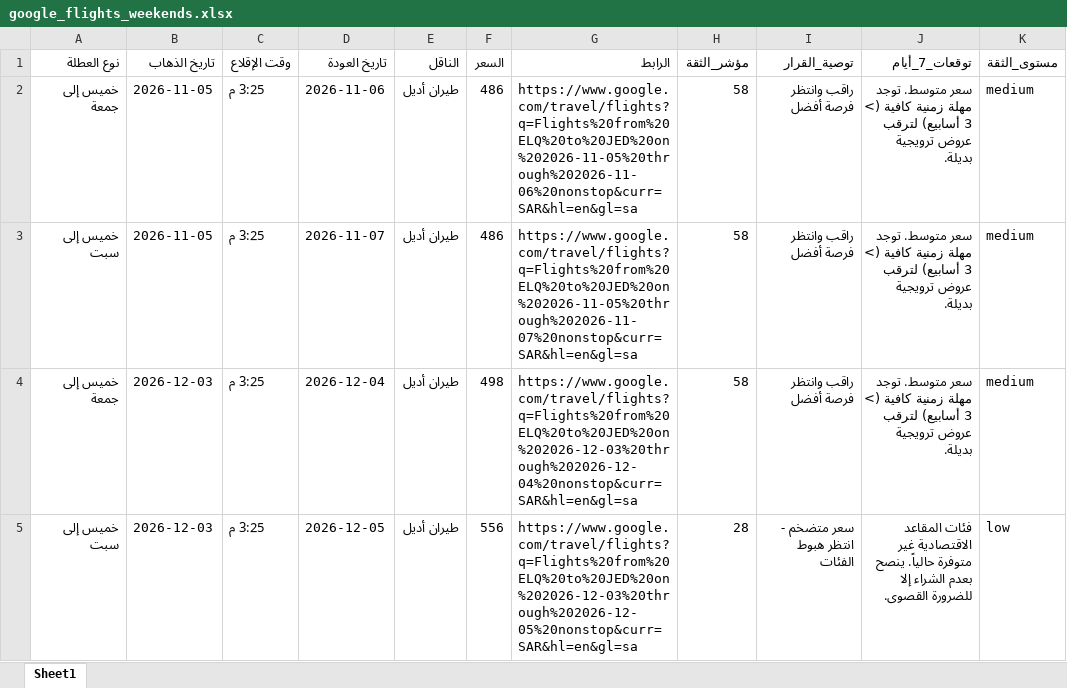
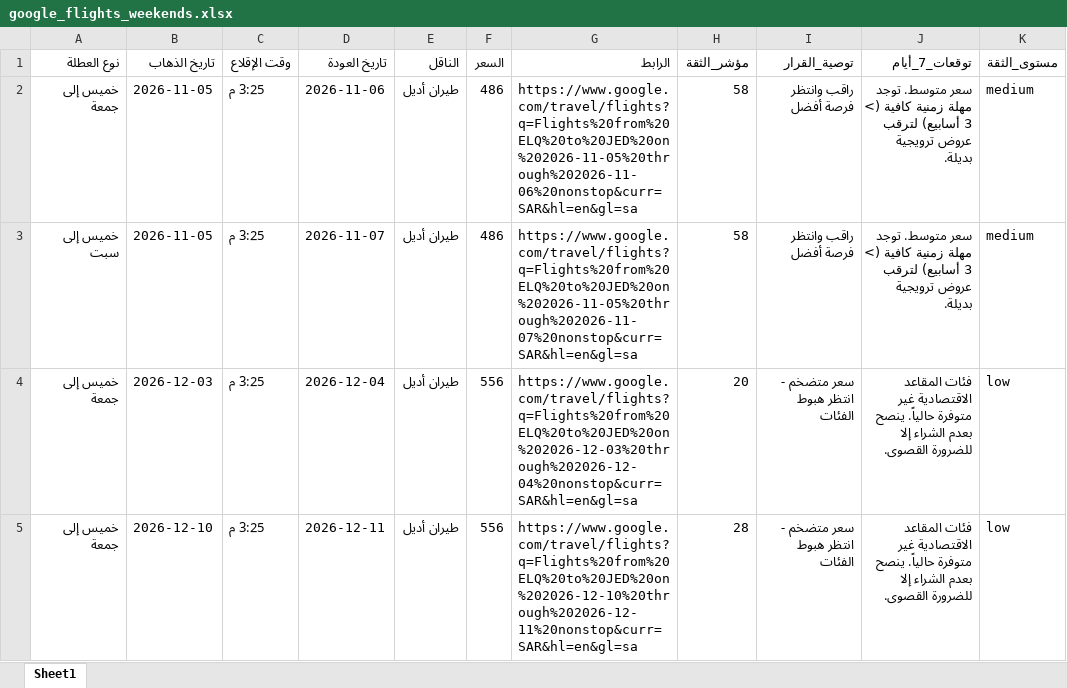
Before and after one commit to hysgerr2020/qassim-flight-radar, an Excel workbook: google_flights_weekends.xlsx, sheet Sheet1, drawn as a sheet; only a part is shown; the shorter side is filled out with more unchanged rows; values as stored, in another font and other column widths than the file's, no borders; removed rows and columns are numbered as before the commit, all else as after; the diff covers the shown part only; the diff names each change by its address in the sheet, - before the commit and + after, or states it on an @@ line.

```diff
--- a/google_flights_weekends.xlsx (sheet Sheet1)
+++ b/google_flights_weekends.xlsx (sheet Sheet1)
-F4 (السعر): 498
+F4 (السعر): 556
-H4 (مؤشر_الثقة): 58
+H4 (مؤشر_الثقة): 20
-I4 (توصية_القرار): راقب وانتظر فرصة أفضل
+I4 (توصية_القرار): سعر متضخم - انتظر هبوط الفئات
-J4 (توقعات_7_أيام): سعر متوسط. توجد مهلة زمنية كافية (> 3 أسابيع) لترقب عروض ترويجية بديلة.
+J4 (توقعات_7_أيام): فئات المقاعد الاقتصادية غير متوفرة حالياً. ينصح بعدم الشراء إلا للضرورة القصوى.
-K4 (مستوى_الثقة): medium
+K4 (مستوى_الثقة): low
-row 5: خميس إلى سبت | 2026-12-03 | 3:25 م | 2026-12-05 | طيران أديل | 556 | https://www.google.com/travel/flights?q=Flights%20from%20ELQ%20to%20JED%20on%202026-12-03%20through%202026-12-05%20nonstop&curr=SAR&hl=en&gl=sa | 28 | سعر متضخم - انتظر هبوط الفئات | فئات المقاعد الاقتصادية غير متوفرة حالياً. ينصح بعدم الشراء إلا للضرورة القصوى. | low
```
Also changed, not shown: 2 added rows, 1 removed row and 2 edited cells elsewhere in this sheet, 3 other files.
